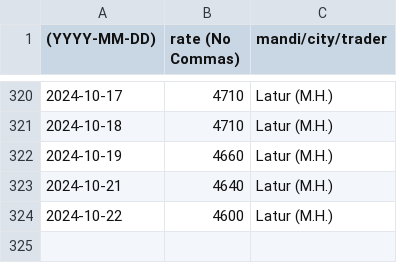
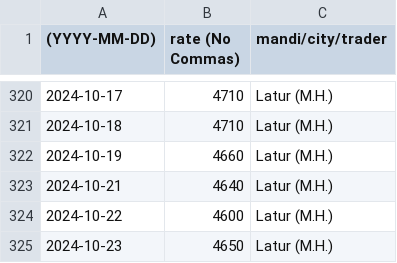
Before and after one commit to khoj-app/news, a CSV file: static/rates/soya-beans.csv, drawn as a sheet; only a part is shown, gaps mark what is left out; the diff names each change by its address in the sheet, - before the commit and + after, or states it on an @@ line.

Commit message:
Update soya-beans.csv

```diff
--- a/static/rates/soya-beans.csv
+++ b/static/rates/soya-beans.csv
+row 325: 2024-10-23 | 4650 | Latur (M.H.)
```
